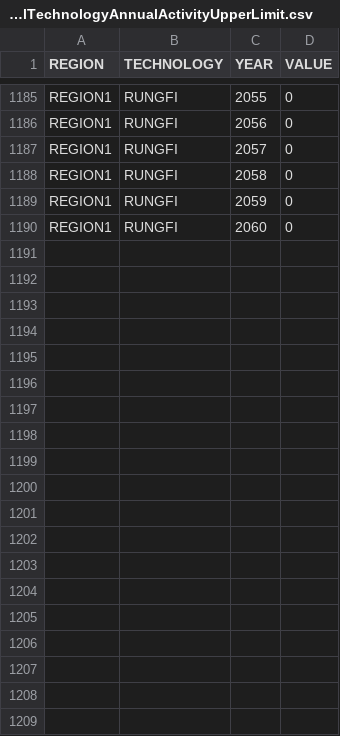
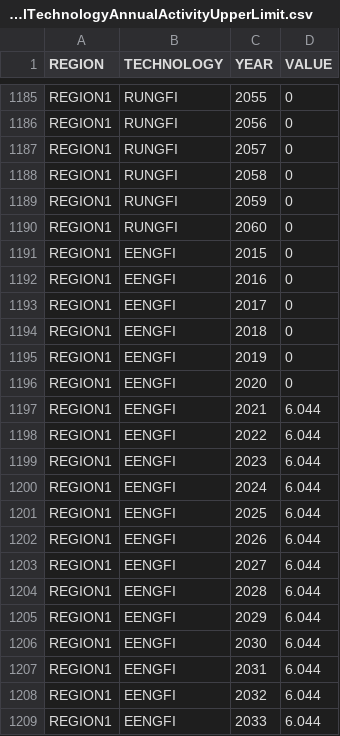
Before and after one commit to KTH-dESA/OSeMBE, a CSV file: input_data/data/TotalTechnologyAnnualActivityUpperLimit.csv, drawn as a sheet; only a part is shown, gaps mark what is left out; the diff covers the shown part only; the diff names each change by its address in the sheet, - before the commit and + after, or states it on an @@ line.

Commit message:
add "EENGFI"

```diff
--- a/input_data/data/TotalTechnologyAnnualActivityUpperLimit.csv
+++ b/input_data/data/TotalTechnologyAnnualActivityUpperLimit.csv
+row 1191: REGION1 | EENGFI | 2015 | 0
+row 1192: REGION1 | EENGFI | 2016 | 0
+row 1193: REGION1 | EENGFI | 2017 | 0
+row 1194: REGION1 | EENGFI | 2018 | 0
+row 1195: REGION1 | EENGFI | 2019 | 0
+row 1196: REGION1 | EENGFI | 2020 | 0
+row 1197: REGION1 | EENGFI | 2021 | 6.044
+row 1198: REGION1 | EENGFI | 2022 | 6.044
+row 1199: REGION1 | EENGFI | 2023 | 6.044
+row 1200: REGION1 | EENGFI | 2024 | 6.044
+row 1201: REGION1 | EENGFI | 2025 | 6.044
+row 1202: REGION1 | EENGFI | 2026 | 6.044
+row 1203: REGION1 | EENGFI | 2027 | 6.044
+row 1204: REGION1 | EENGFI | 2028 | 6.044
+row 1205: REGION1 | EENGFI | 2029 | 6.044
+row 1206: REGION1 | EENGFI | 2030 | 6.044
+row 1207: REGION1 | EENGFI | 2031 | 6.044
+row 1208: REGION1 | EENGFI | 2032 | 6.044
+row 1209: REGION1 | EENGFI | 2033 | 6.044
```
Also changed, not shown: 27 added rows elsewhere in this file, input_data/data/CapacityToActivityUnit.csv, input_data/data/OperationalLife.csv, 7 other files.
